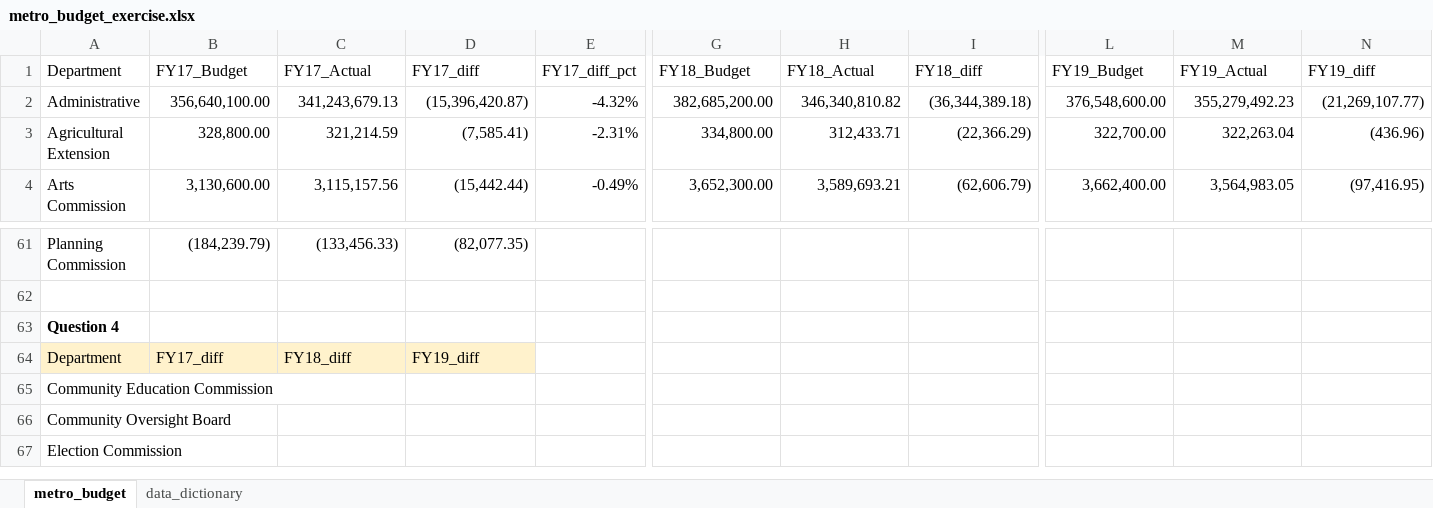
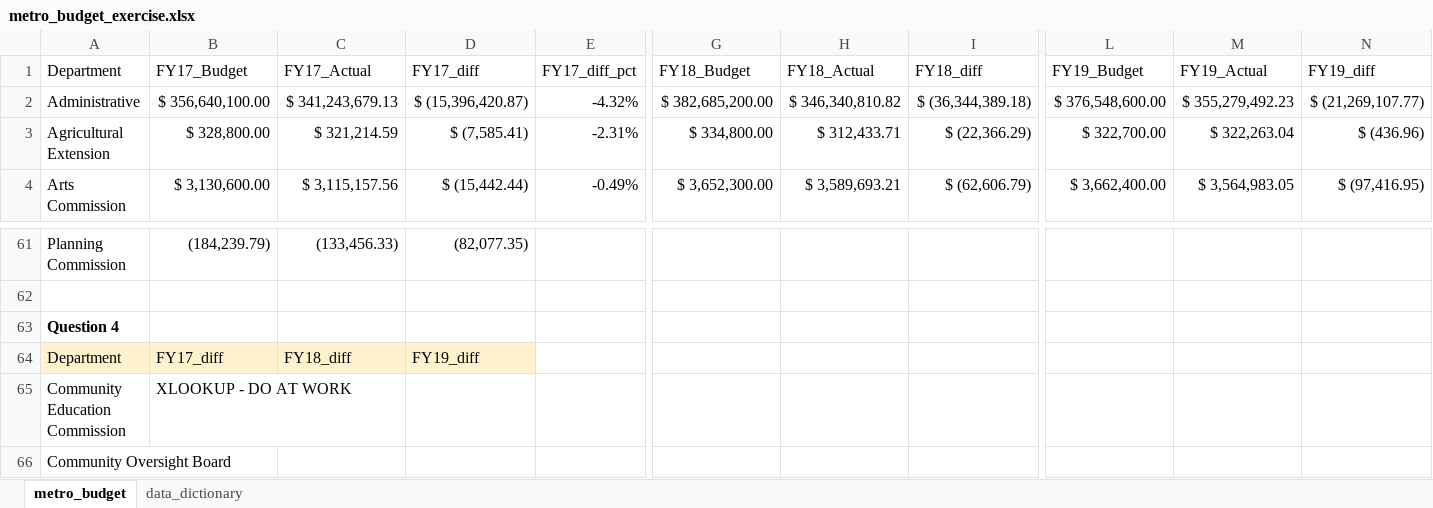
Before and after one commit to NSS-Data-Analytics-Cohort-12/excel-lookups-da12-GriffinZiegler, an Excel workbook: metro_budget_exercise.xlsx, sheet metro_budget, drawn as a sheet; only a part is shown, gaps mark what is left out; the shorter side is filled out with more unchanged rows; values as stored, in another font and other column widths than the file's, no borders; charts and pictures not drawn; the diff covers the shown part only; the diff names each change by its address in the sheet, - before the commit and + after, or states it on an @@ line.

Commit message:
Question 7

```diff
--- a/metro_budget_exercise.xlsx (sheet metro_budget)
+++ b/metro_budget_exercise.xlsx (sheet metro_budget)
-B2 (FY17_Budget): 356,640,100.00
+B2 (FY17_Budget): $ 356,640,100.00
-C2 (FY17_Actual): 341,243,679.13
+C2 (FY17_Actual): $ 341,243,679.13
-D2 (FY17_diff): (15,396,420.87)
+D2 (FY17_diff): $ (15,396,420.87)
-G2 (FY18_Budget): 382,685,200.00
+G2 (FY18_Budget): $ 382,685,200.00
-H2 (FY18_Actual): 346,340,810.82
+H2 (FY18_Actual): $ 346,340,810.82
-I2 (FY18_diff): (36,344,389.18)
+I2 (FY18_diff): $ (36,344,389.18)
-L2 (FY19_Budget): 376,548,600.00
+L2 (FY19_Budget): $ 376,548,600.00
-M2 (FY19_Actual): 355,279,492.23
+M2 (FY19_Actual): $ 355,279,492.23
-N2 (FY19_diff): (21,269,107.77)
+N2 (FY19_diff): $ (21,269,107.77)
-B3 (FY17_Budget): 328,800.00
+B3 (FY17_Budget): $ 328,800.00
-C3 (FY17_Actual): 321,214.59
+C3 (FY17_Actual): $ 321,214.59
-D3 (FY17_diff): (7,585.41)
+D3 (FY17_diff): $ (7,585.41)
-G3 (FY18_Budget): 334,800.00
+G3 (FY18_Budget): $ 334,800.00
-H3 (FY18_Actual): 312,433.71
+H3 (FY18_Actual): $ 312,433.71
-I3 (FY18_diff): (22,366.29)
+I3 (FY18_diff): $ (22,366.29)
-L3 (FY19_Budget): 322,700.00
+L3 (FY19_Budget): $ 322,700.00
-M3 (FY19_Actual): 322,263.04
+M3 (FY19_Actual): $ 322,263.04
-N3 (FY19_diff): (436.96)
+N3 (FY19_diff): $ (436.96)
-B4 (FY17_Budget): 3,130,600.00
+B4 (FY17_Budget): $ 3,130,600.00
-C4 (FY17_Actual): 3,115,157.56
+C4 (FY17_Actual): $ 3,115,157.56
-D4 (FY17_diff): (15,442.44)
+D4 (FY17_diff): $ (15,442.44)
-G4 (FY18_Budget): 3,652,300.00
+G4 (FY18_Budget): $ 3,652,300.00
-H4 (FY18_Actual): 3,589,693.21
+H4 (FY18_Actual): $ 3,589,693.21
-I4 (FY18_diff): (62,606.79)
+I4 (FY18_diff): $ (62,606.79)
-L4 (FY19_Budget): 3,662,400.00
+L4 (FY19_Budget): $ 3,662,400.00
-M4 (FY19_Actual): 3,564,983.05
+M4 (FY19_Actual): $ 3,564,983.05
-N4 (FY19_diff): (97,416.95)
+N4 (FY19_diff): $ (97,416.95)
-B65 (FY17_Budget): (empty)
+B65 (FY17_Budget): XLOOKUP - DO AT WORK
```
Also changed, not shown: 433 edited cells elsewhere in this sheet, formulas that keep their value, charts or pictures.
